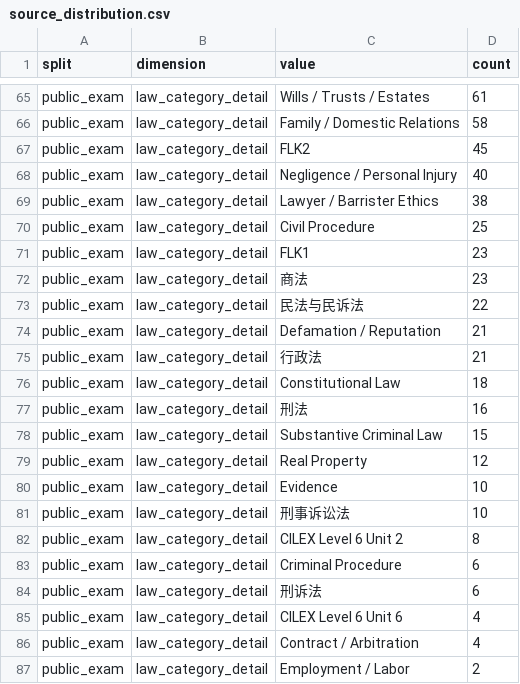
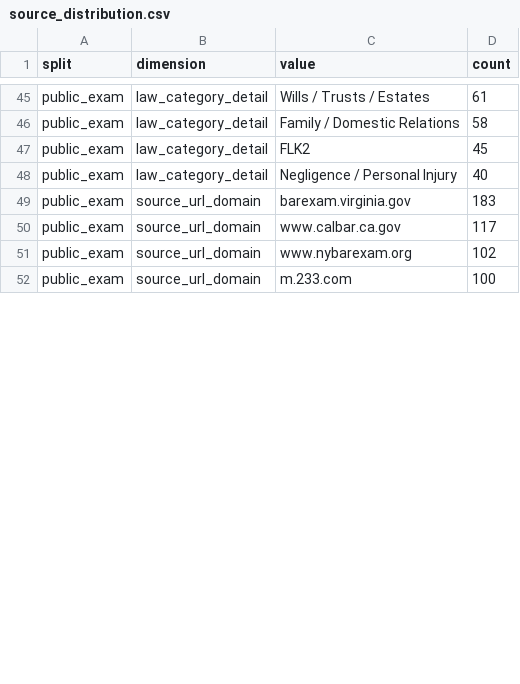
Before and after one commit to EternWang/legalbenchpro, a CSV file: data/metadata/source_distribution.csv, drawn as a sheet; only a part is shown, gaps mark what is left out; the diff covers the shown part only.

Commit message:
Simplify public data preview (d69db88)

```diff
--- a/data/metadata/source_distribution.csv
+++ b/data/metadata/source_distribution.csv
@@ -68,20 +48,5 @@ public_exam,law_category_detail,FLK2,45
 public_exam,law_category_detail,Negligence / Personal Injury,40
-public_exam,law_category_detail,Lawyer / Barrister Ethics,38
-public_exam,law_category_detail,Civil Procedure,25
-public_exam,law_category_detail,FLK1,23
-public_exam,law_category_detail,商法,23
-public_exam,law_category_detail,民法与民诉法,22
-public_exam,law_category_detail,Defamation / Reputation,21
-public_exam,law_category_detail,行政法,21
-public_exam,law_category_detail,Constitutional Law,18
-public_exam,law_category_detail,刑法,16
-public_exam,law_category_detail,Substantive Criminal Law,15
-public_exam,law_category_detail,Real Property,12
-public_exam,law_category_detail,Evidence,10
-public_exam,law_category_detail,刑事诉讼法,10
-public_exam,law_category_detail,CILEX Level 6 Unit 2,8
-public_exam,law_category_detail,Criminal Procedure,6
-public_exam,law_category_detail,刑诉法,6
-public_exam,law_category_detail,CILEX Level 6 Unit 6,4
-public_exam,law_category_detail,Contract / Arbitration,4
-public_exam,law_category_detail,Employment / Labor,2
+public_exam,source_url_domain,barexam.virginia.gov,183
+public_exam,source_url_domain,www.calbar.ca.gov,117
+public_exam,source_url_domain,www.nybarexam.org,102
+public_exam,source_url_domain,m.233.com,100
```
Also changed, not shown: 25 removed rows and 12 edited cells elsewhere in this file, 10 other files.
